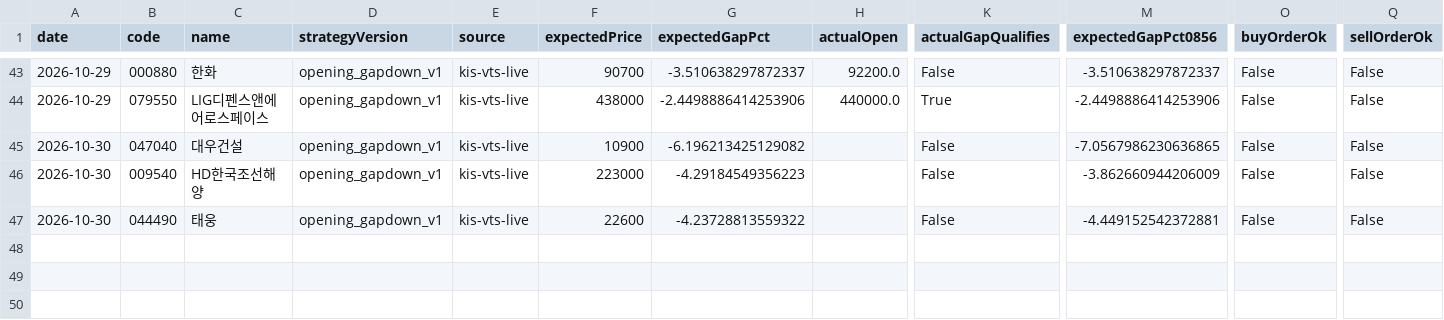
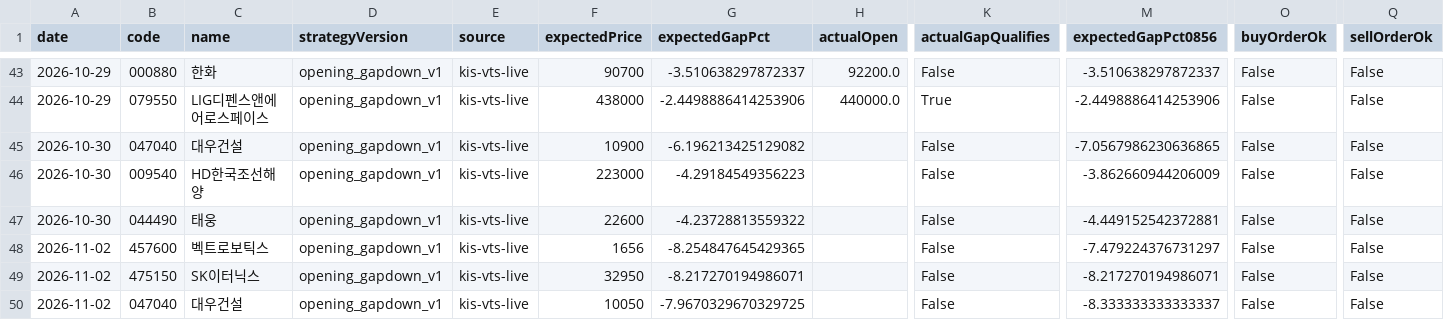
Before and after one commit to jkdevjob/jkquant, a CSV file: data/opening-gapdown-research/live-trades.csv, drawn as a sheet; only a part is shown, gaps mark what is left out; rows hold the shown columns only; the diff names each change by its address in the sheet, - before the commit and + after, or states it on an @@ line.

```diff
--- a/data/opening-gapdown-research/live-trades.csv
+++ b/data/opening-gapdown-research/live-trades.csv
+row 48: 2026-11-02 | 457600 | 벡트로보틱스 | opening_gapdown_v1 | kis-vts-live | 1656 | -8.254847645429365 |  | False | -7.479224376731297 | False | False
+row 49: 2026-11-02 | 475150 | SK이터닉스 | opening_gapdown_v1 | kis-vts-live | 32950 | -8.217270194986071 |  | False | -8.217270194986071 | False | False
+row 50: 2026-11-02 | 047040 | 대우건설 | opening_gapdown_v1 | kis-vts-live | 10050 | -7.9670329670329725 |  | False | -8.333333333333337 | False | False
```
Also changed, not shown: data/etf-overnight-research/live-trades.csv, data/etf-overnight-research/signals.csv, 41 other files.
